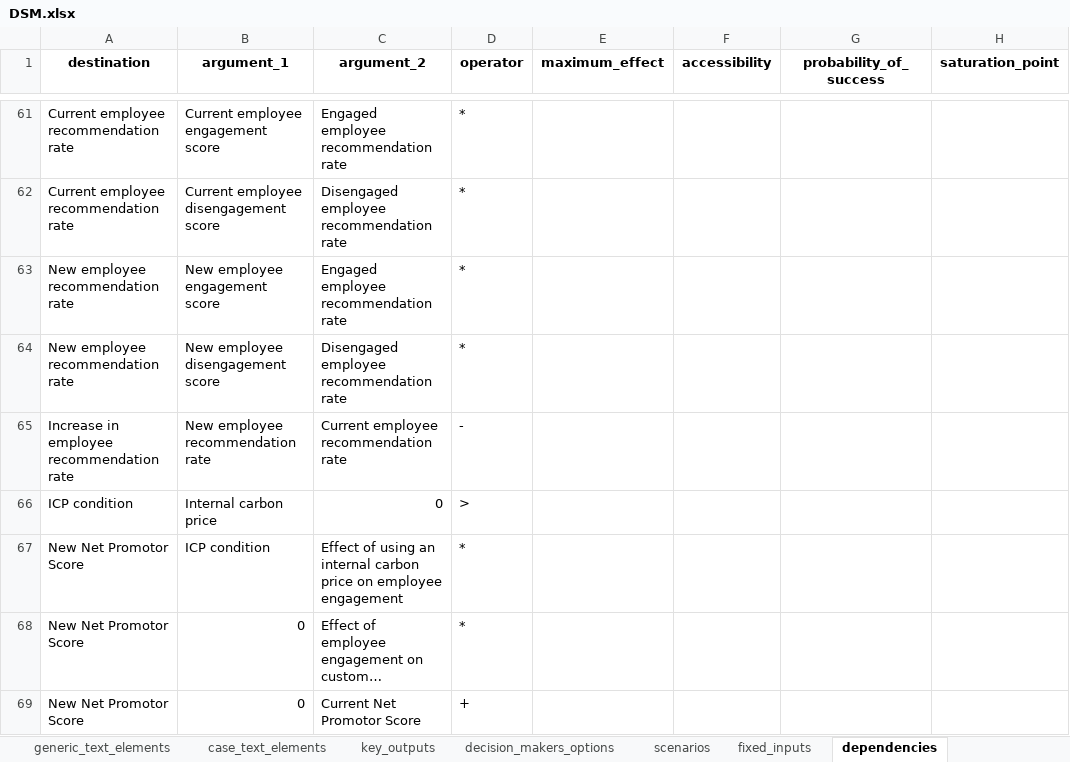
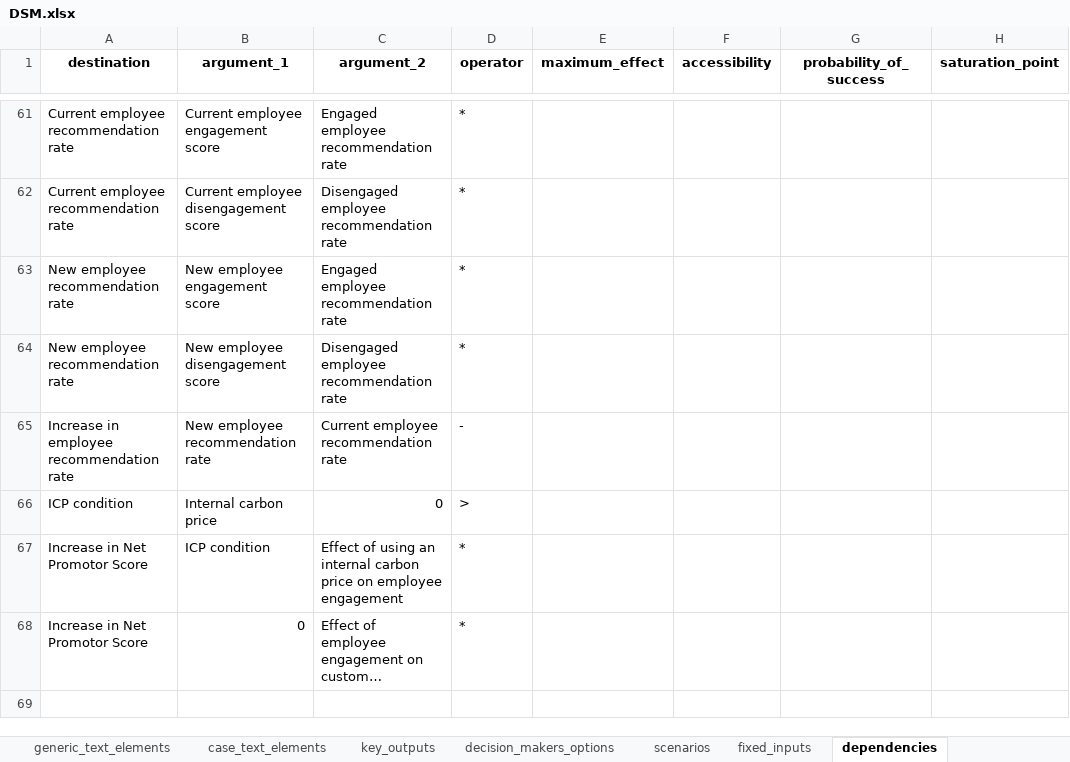
Before and after one commit to responsible-business-decision-making/trbs, an Excel workbook: src/vlinder/data/DSM/xlsx/DSM.xlsx, sheet dependencies, drawn as a sheet; only a part is shown, gaps mark what is left out; long unchanged cells end in …; values as stored, in another font and other column widths than the file's, no borders; the diff names each change by its address in the sheet, - before the commit and + after, or states it on an @@ line.

```diff
--- a/src/vlinder/data/DSM/xlsx/DSM.xlsx (sheet dependencies)
+++ b/src/vlinder/data/DSM/xlsx/DSM.xlsx (sheet dependencies)
-A67:A68 (destination): New Net Promotor Score
+A67:A68 (destination): Increase in Net Promotor Score
-row 69: New Net Promotor Score | 0 | Current Net Promotor Score | +
```
Also changed, not shown: 5 other files.
